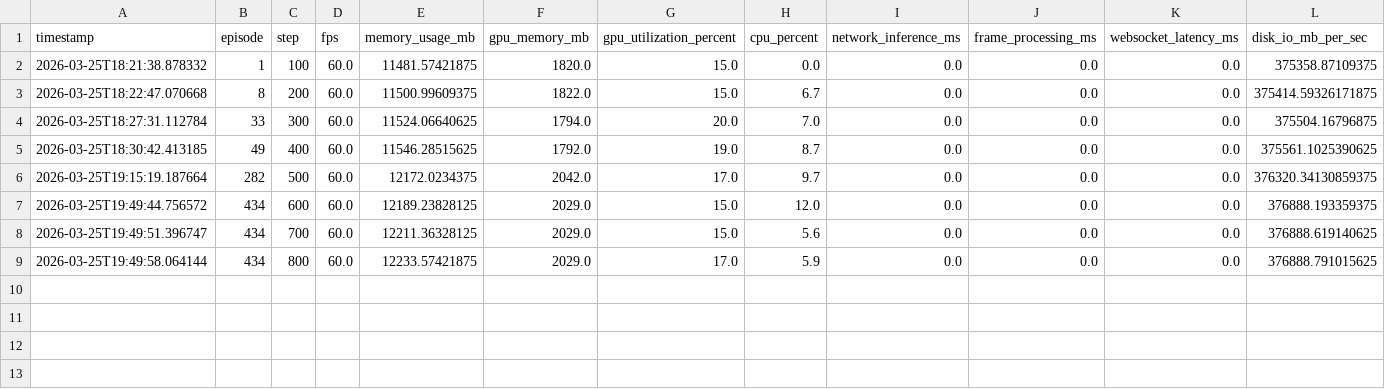
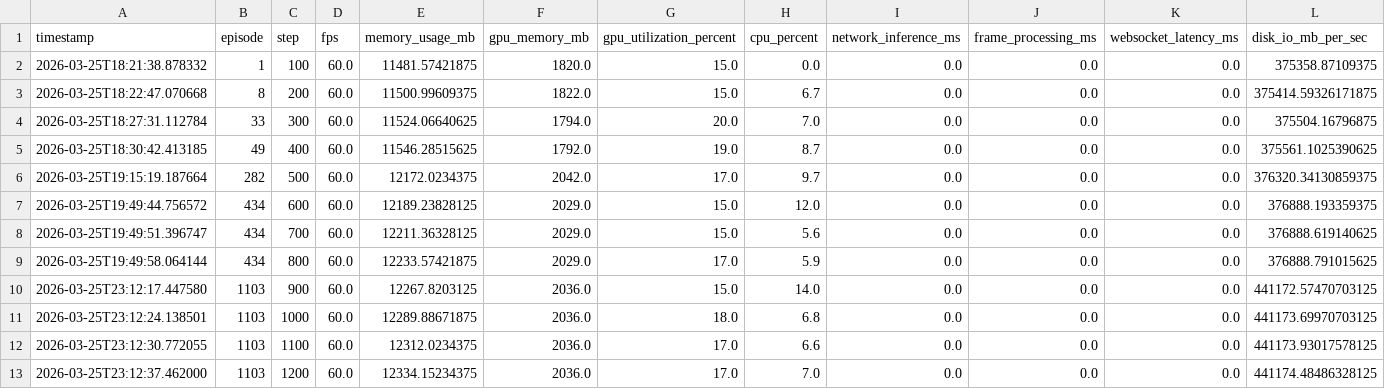
Before and after one commit to RynAgain/Super-Mario-Bot-V3, a CSV file: logs/performance_20260325_182117.csv, drawn as a sheet; only a part is shown; rows hold the shown columns only; the diff names each change by its address in the sheet, - before the commit and + after, or states it on an @@ line.

```diff
--- a/logs/performance_20260325_182117.csv
+++ b/logs/performance_20260325_182117.csv
+row 10: 2026-03-25T23:12:17.447580 | 1103 | 900 | 60.0 | 12267.8203125 | 2036.0 | 15.0 | 14.0 | 0.0 | 0.0 | 0.0 | 441172.57470703125
+row 11: 2026-03-25T23:12:24.138501 | 1103 | 1000 | 60.0 | 12289.88671875 | 2036.0 | 18.0 | 6.8 | 0.0 | 0.0 | 0.0 | 441173.69970703125
+row 12: 2026-03-25T23:12:30.772055 | 1103 | 1100 | 60.0 | 12312.0234375 | 2036.0 | 17.0 | 6.6 | 0.0 | 0.0 | 0.0 | 441173.93017578125
+row 13: 2026-03-25T23:12:37.462000 | 1103 | 1200 | 60.0 | 12334.15234375 | 2036.0 | 17.0 | 7.0 | 0.0 | 0.0 | 0.0 | 441174.48486328125
```
Also changed, not shown: 7 other files.
